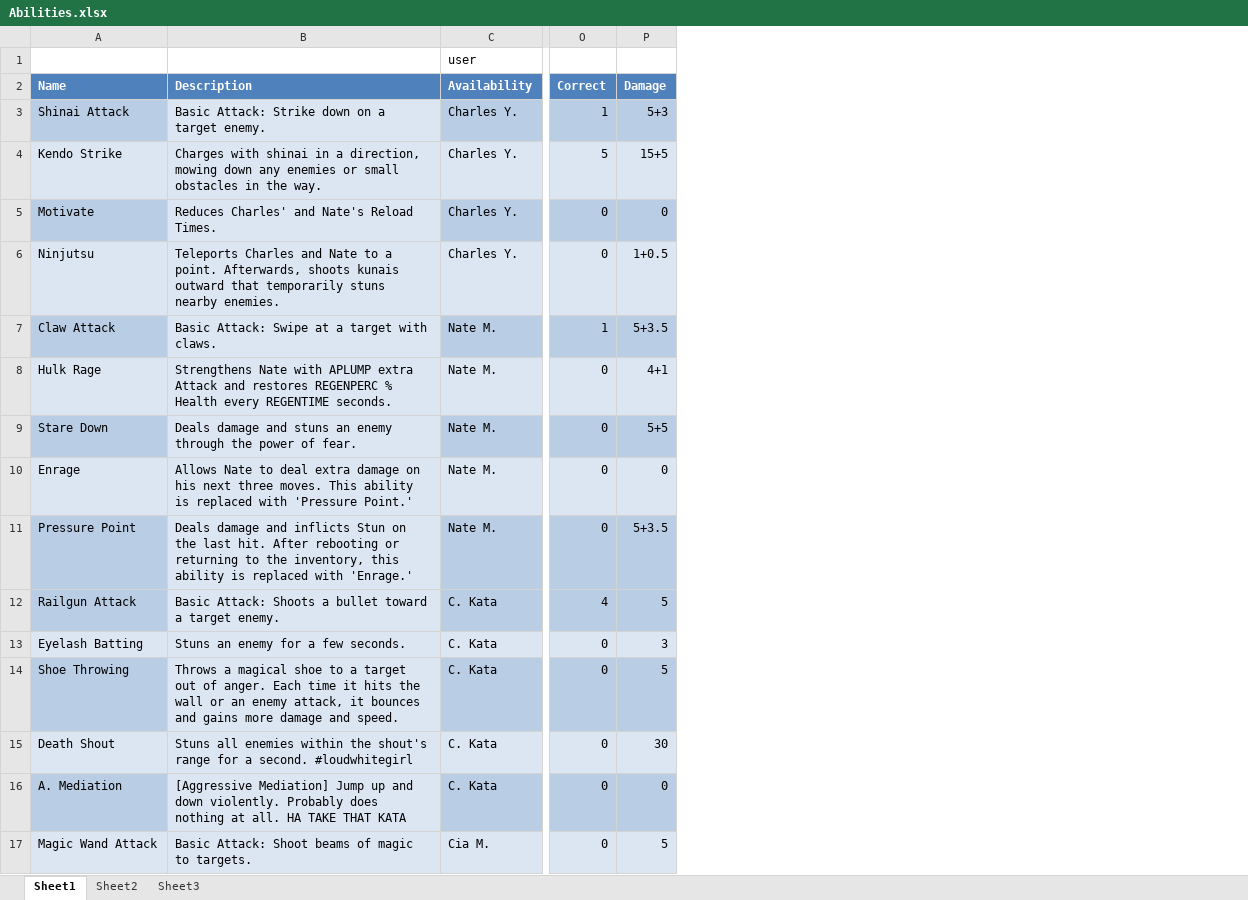
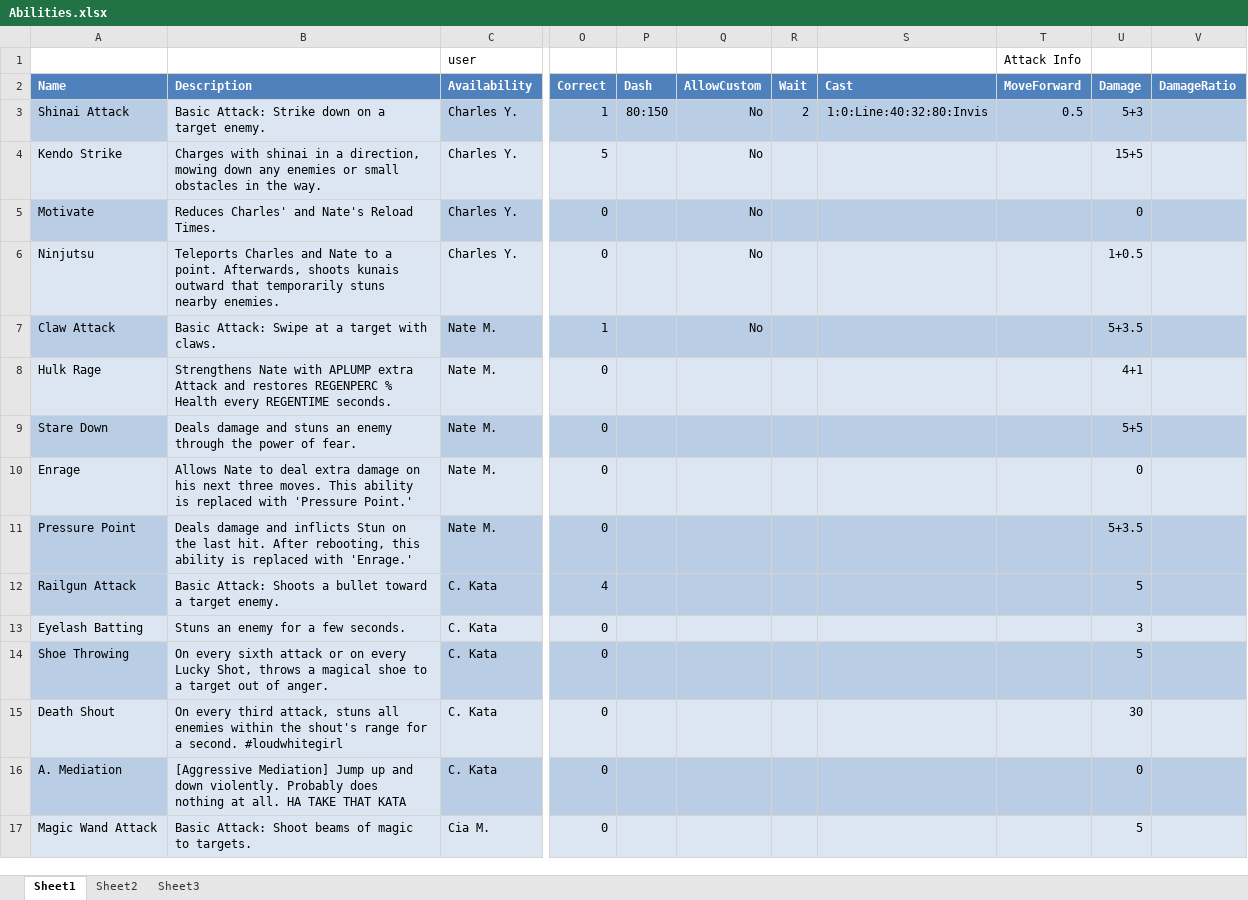
Before and after one commit to Excel/Perkinites-, an Excel workbook: xml/Abilities.xlsx, sheet Sheet1, drawn as a sheet; only a part is shown, gaps mark what is left out; values as stored, in another font and other column widths than the file's, no borders; table styles not drawn; the diff covers the shown part only; the diff names each change by its address in the sheet, - before the commit and + after, or states it on an @@ line.

```diff
--- a/xml/Abilities.xlsx (sheet Sheet1)
+++ b/xml/Abilities.xlsx (sheet Sheet1)
+column P (Dash), row 3: 80:150
+column Q (AllowCustom), rows 3-7: all No
+column R (Wait), row 3: 2
+column S (Cast), row 3: 1:0:Line:40:32:80:Invis
+column T (MoveForward), row 1: Attack Info; row 3: 0.5
+column V (DamageRatio), empty
-B11 (Description): …hit. After rebooting or returning to the inventory, this ability…
+B11 (Description): …hit. After rebooting, this ability…
-B14 (Description): Throws a magical shoe to a target out of anger. Each time it hits the wall or an enemy attack, it bounces and gains more damage and speed.
+B14 (Description): On every sixth attack or on every Lucky Shot, throws a magical shoe to a target out of anger.
-B15 (Description): Stuns all enemies…
+B15 (Description): On every third attack, stuns all enemies…
```
Also changed, not shown: 14 added rows and 11 edited cells elsewhere in this sheet, 9 other files.
